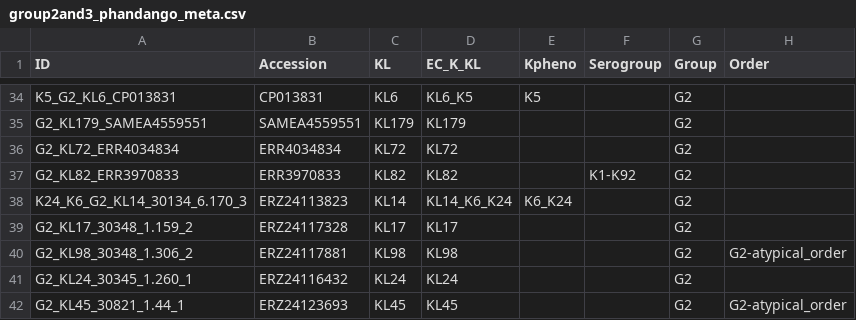
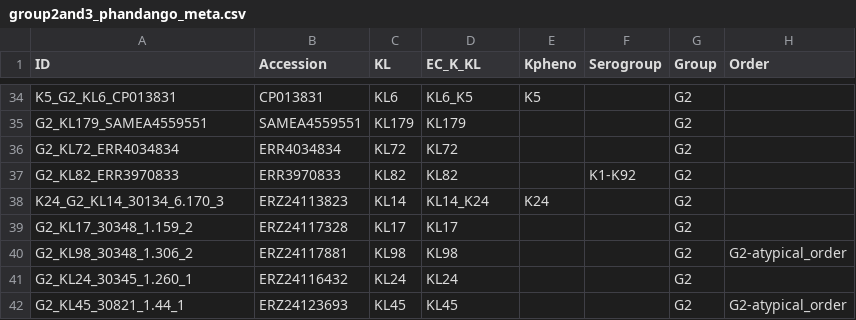
Before and after one commit to rgladstone/EC-K-typing, a CSV file: phandango/group2and3_phandango_meta.csv, drawn as a sheet; only a part is shown, gaps mark what is left out.

```diff
--- a/phandango/group2and3_phandango_meta.csv
+++ b/phandango/group2and3_phandango_meta.csv
@@ -37,3 +37,3 @@ G2_KL72_ERR4034834,ERR4034834,KL72,KL72,,,G2,
 G2_KL82_ERR3970833,ERR3970833,KL82,KL82,,K1-K92,G2,
-K24_K6_G2_KL14_30134_6.170_3,ERZ24113823,KL14,KL14_K6_K24,K6_K24,,G2,
+K24_G2_KL14_30134_6.170_3,ERZ24113823,KL14,KL14_K24,K24,,G2,
 G2_KL17_30348_1.159_2,ERZ24117328,KL17,KL17,,,G2,
```
Also changed, not shown: phandango/G2_pruned_gene_presence_absence_f70_refs_from_genbank_no_IS_phandango.csv, 3 other files.
